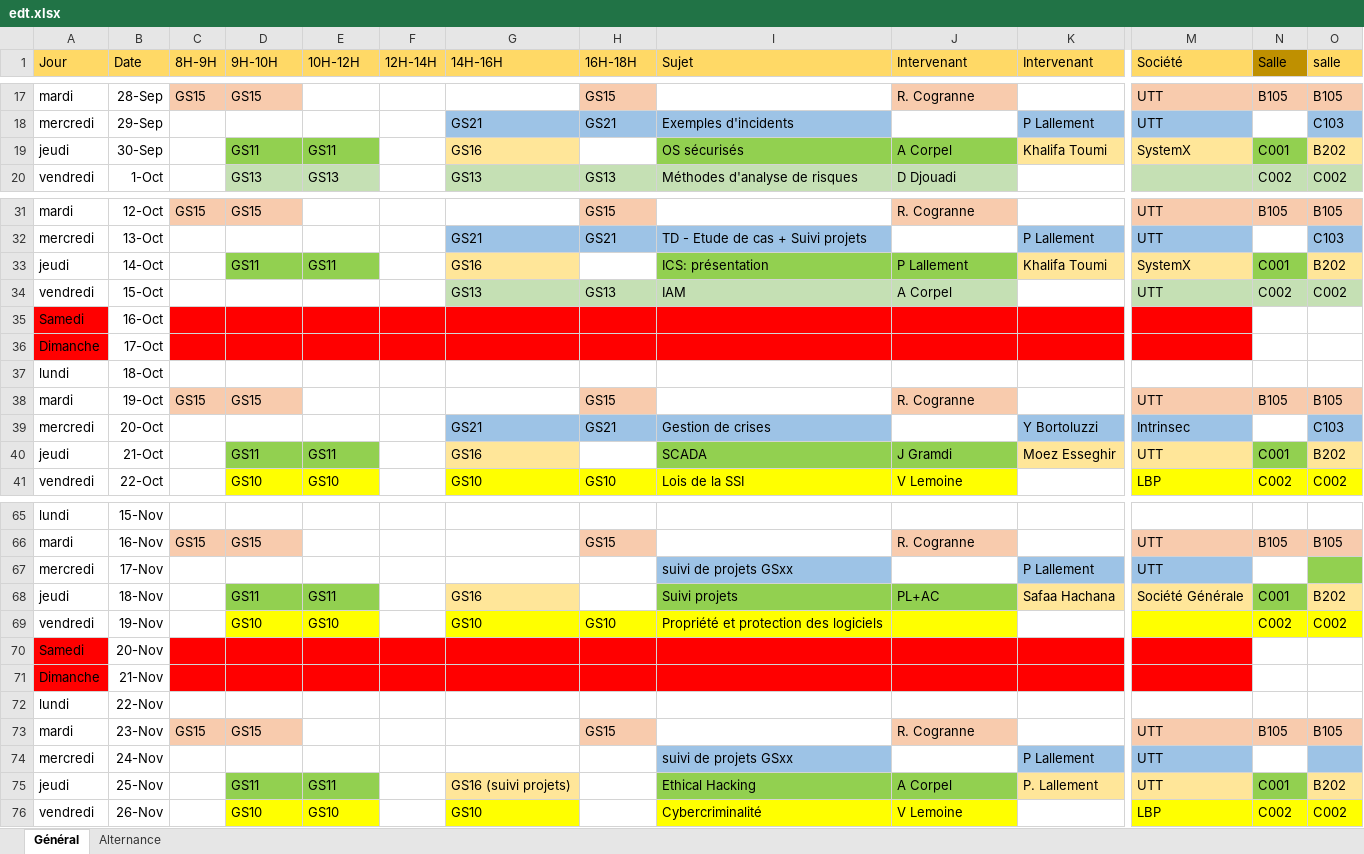
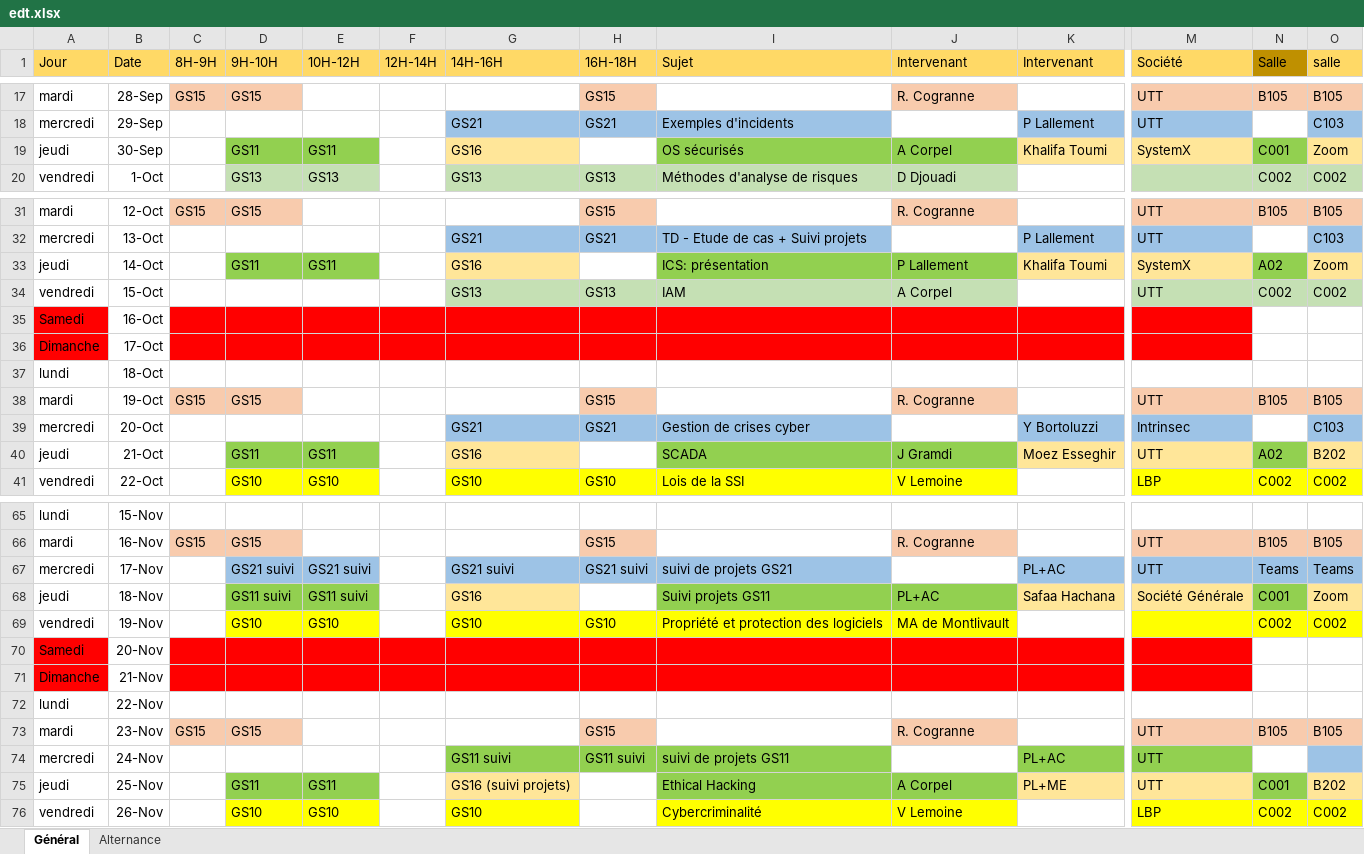
Before and after one commit to ThomasLachaux/ssi-scraper, an Excel workbook: edt.xlsx, sheet Général, drawn as a sheet; only a part is shown, gaps mark what is left out; values as stored, in another font and other column widths than the file's, no borders; the diff covers the shown part only; the diff names each change by its address in the sheet, - before the commit and + after, or states it on an @@ line.

```diff
--- a/edt.xlsx (sheet Général)
+++ b/edt.xlsx (sheet Général)
-O19 (salle): B202
+O19 (salle): Zoom
-N33 (Salle): C001
+N33 (Salle): A02
-O33 (salle): B202
+O33 (salle): Zoom
-I39 (Sujet): Gestion de crises
+I39 (Sujet): Gestion de crises cyber
-N40 (Salle): C001
+N40 (Salle): A02
-D67 (9H-10H): (empty)
+D67 (9H-10H): GS21 suivi
-D67:E67 fill: none
+D67:E67 fill: #9DC3E6
-E67 (10H-12H): (empty)
+E67 (10H-12H): GS21 suivi
-G67 (14H-16H): (empty)
+G67 (14H-16H): GS21 suivi
-G67:H67 fill: none
+G67:H67 fill: #9DC3E6
-H67 (16H-18H): (empty)
+H67 (16H-18H): GS21 suivi
-I67 (Sujet): suivi de projets GSxx
+I67 (Sujet): suivi de projets GS21
-K67 (Intervenant): P Lallement
+K67 (Intervenant): PL+AC
-N67 (Salle): (empty)
+N67 (Salle): Teams
-N67 fill: none
+N67 fill: #9DC3E6
-O67 (salle): (empty)
+O67 (salle): Teams
-O67 fill: #92D050
+O67 fill: #9DC3E6
-D68 (9H-10H): GS11
+D68 (9H-10H): GS11 suivi
-E68 (10H-12H): GS11
+E68 (10H-12H): GS11 suivi
-I68 (Sujet): Suivi projets
+I68 (Sujet): Suivi projets GS11
-O68 (salle): B202
+O68 (salle): Zoom
-J69 (Intervenant): (empty)
+J69 (Intervenant): MA de Montlivault
-G74 (14H-16H): (empty)
+G74 (14H-16H): GS11 suivi
-G74:H74 fill: none
+G74:H74 fill: #92D050
-H74 (16H-18H): (empty)
+H74 (16H-18H): GS11 suivi
-I74 (Sujet): suivi de projets GSxx
+I74 (Sujet): suivi de projets GS11
-I74 fill: #9DC3E6
+I74 fill: #92D050
-K74 (Intervenant): P Lallement
+K74 (Intervenant): PL+AC
-K74 fill: #9DC3E6
+K74 fill: #92D050
-M74 fill: #9DC3E6
+M74 fill: #92D050
-K75 (Intervenant): P. Lallement
+K75 (Intervenant): PL+ME
```
Also changed, not shown: 15 edited cells and cell formats elsewhere in this sheet, sheet Alternance, 4 other files.
